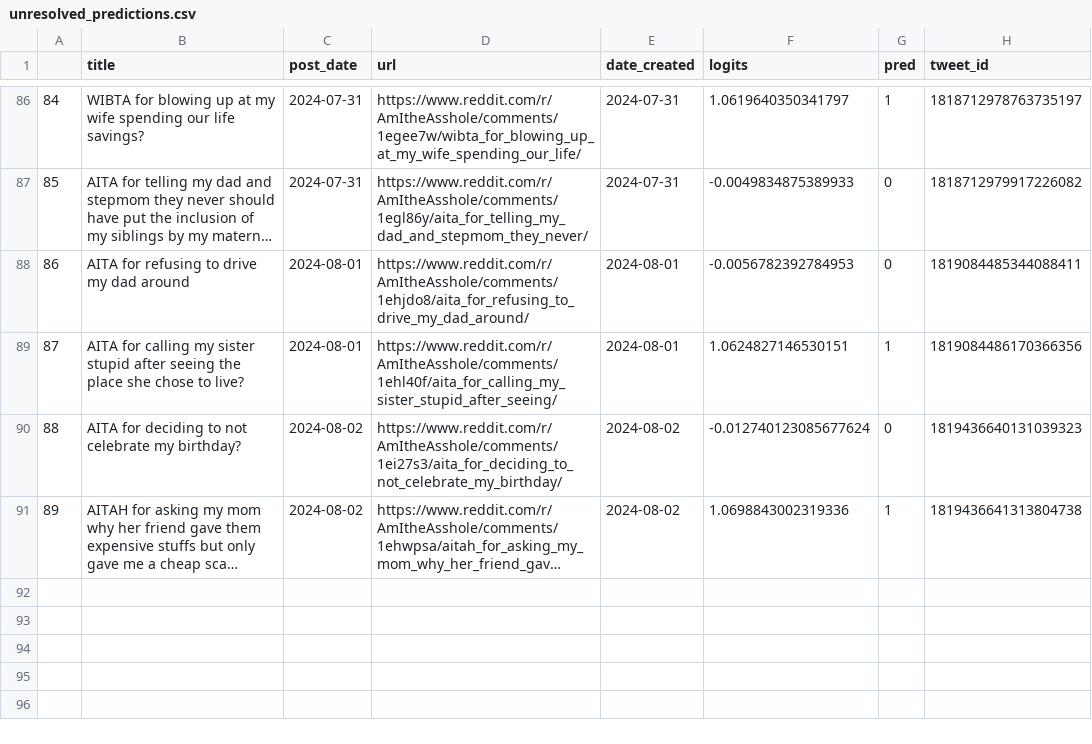
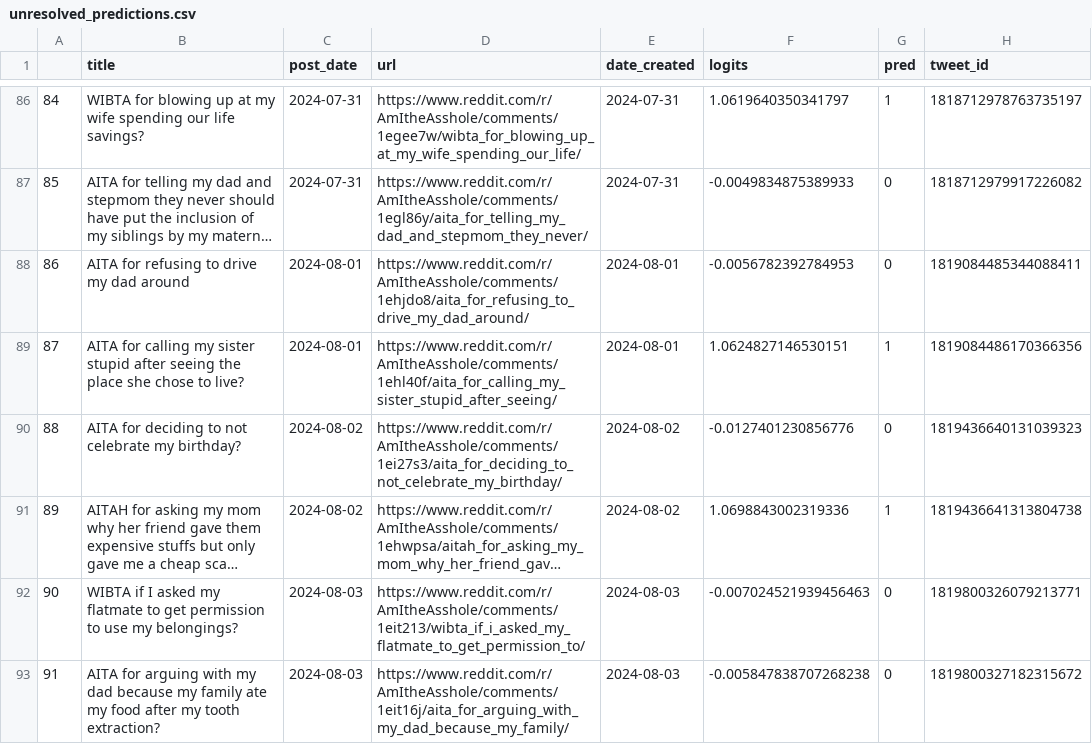
Before and after one commit to walkerped/aita_kaggle_app_tracking, a CSV file: app_tracking/prediction_sheets/unresolved_predictions.csv, drawn as a sheet; only a part is shown, gaps mark what is left out; long unchanged cells end in …; the diff names each change by its address in the sheet, - before the commit and + after, or states it on an @@ line.

Commit message:
kaggle update tracking sheets

```diff
--- a/app_tracking/prediction_sheets/unresolved_predictions.csv
+++ b/app_tracking/prediction_sheets/unresolved_predictions.csv
-F90 (logits): -0.012740123085677624
+F90 (logits): -0.0127401230856776
+row 92: 90 | WIBTA if I asked my flatmate to get permission to use my belongings? | 2024-08-03 | https://www.reddit.com/r/AmItheAsshole/comments/1eit213/wibta_if_i_asked_my_flatmate_to_get_permission_to/ | 2024-08-03 | -0.007024521939456463 | 0 | 1819800326079213771
+row 93: 91 | AITA for arguing with my dad because my family ate my food after my tooth extraction? | 2024-08-03 | https://www.reddit.com/r/AmItheAsshole/comments/1eit16j/aita_for_arguing_with_my_dad_because_my_family/ | 2024-08-03 | -0.005847838707268238 | 0 | 1819800327182315672
```
Also changed, not shown: 2 other files.
